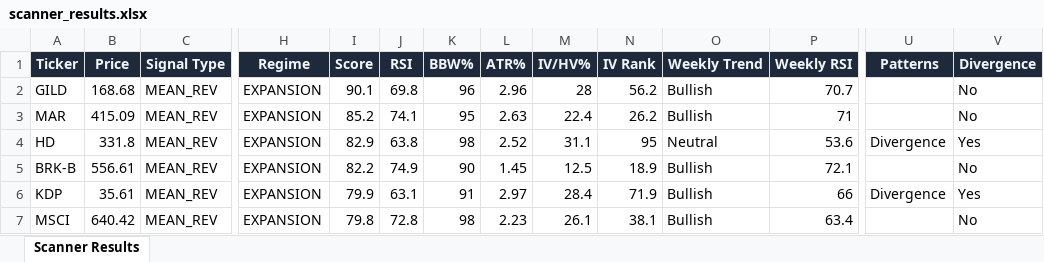
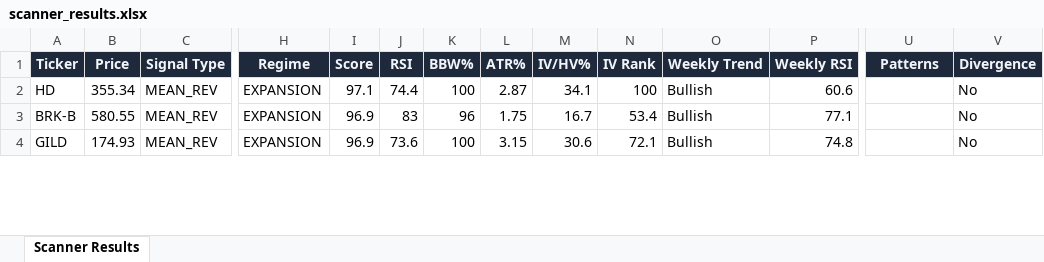
Before and after one commit to 6000rr4n/BM-screener, an Excel workbook: output/scanner_results.xlsx, sheet Scanner Results, drawn as a sheet; only a part is shown, gaps mark what is left out; values as stored, in another font and other column widths than the file's, no borders; removed rows and columns are numbered as before the commit, all else as after; rows hold the shown columns only; the diff covers the shown part only; the diff names each change by its address in the sheet, - before the commit and + after, or states it on an @@ line.

```diff
--- a/output/scanner_results.xlsx (sheet Scanner Results)
+++ b/output/scanner_results.xlsx (sheet Scanner Results)
-row 2: GILD | 168.68 | MEAN_REV | EXPANSION | 90.1 | 69.8 | 96 | 2.96 | 28 | 56.2 | Bullish | 70.7 |  | No
-row 3: MAR | 415.09 | MEAN_REV | EXPANSION | 85.2 | 74.1 | 95 | 2.63 | 22.4 | 26.2 | Bullish | 71 |  | No
-B2 (Price): 331.8
+B2 (Price): 355.34
-I2 (Score): 82.9
+I2 (Score): 97.1
-J2 (RSI): 63.8
+J2 (RSI): 74.4
-K2 (BBW%): 98
+K2 (BBW%): 100
-L2 (ATR%): 2.52
+L2 (ATR%): 2.87
-M2 (IV/HV%): 31.1
+M2 (IV/HV%): 34.1
-N2 (IV Rank): 95
+N2 (IV Rank): 100
-O2 (Weekly Trend): Neutral
+O2 (Weekly Trend): Bullish
-P2 (Weekly RSI): 53.6
+P2 (Weekly RSI): 60.6
-U2 (Patterns): Divergence
+U2 (Patterns): (empty)
-V2 (Divergence): Yes
+V2 (Divergence): No
-B3 (Price): 556.61
+B3 (Price): 580.55
-I3 (Score): 82.2
+I3 (Score): 96.9
-J3 (RSI): 74.9
+J3 (RSI): 83
-K3 (BBW%): 90
+K3 (BBW%): 96
-L3 (ATR%): 1.45
+L3 (ATR%): 1.75
-M3 (IV/HV%): 12.5
+M3 (IV/HV%): 16.7
-N3 (IV Rank): 18.9
+N3 (IV Rank): 53.4
-P3 (Weekly RSI): 72.1
+P3 (Weekly RSI): 77.1
-row 6: KDP | 35.61 | MEAN_REV | EXPANSION | 79.9 | 63.1 | 91 | 2.97 | 28.4 | 71.9 | Bullish | 66 | Divergence | Yes
-A4 (Ticker): MSCI
+A4 (Ticker): GILD
-B4 (Price): 640.42
+B4 (Price): 174.93
-I4 (Score): 79.8
+I4 (Score): 96.9
-J4 (RSI): 72.8
+J4 (RSI): 73.6
-K4 (BBW%): 98
+K4 (BBW%): 100
-L4 (ATR%): 2.23
+L4 (ATR%): 3.15
-M4 (IV/HV%): 26.1
+M4 (IV/HV%): 30.6
-N4 (IV Rank): 38.1
+N4 (IV Rank): 72.1
-P4 (Weekly RSI): 63.4
+P4 (Weekly RSI): 74.8
```
Also changed, not shown: 21 added rows, 22 removed rows and 209 edited cells elsewhere in this sheet, 1 other file.
